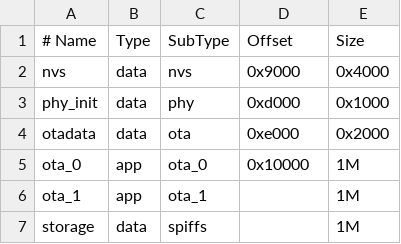
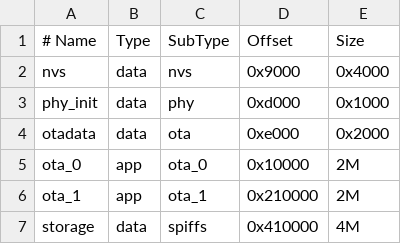
Before and after one commit to thuanpham98/Open_esp32_self_Lib, a CSV file: partitions.csv, drawn as a sheet.

```diff
--- a/partitions.csv
+++ b/partitions.csv
@@ -4,4 +4,4 @@ phy_init, data, phy,     0xd000,    0x1000
 otadata,  data, ota,     0xe000,    0x2000
-ota_0,    app,  ota_0,   0x10000,   1M
-ota_1,    app,  ota_1,   ,          1M
-storage,  data, spiffs,  ,          1M
+ota_0,    app,  ota_0,   0x10000,   2M
+ota_1,    app,  ota_1,   0x210000,  2M
+storage,  data, spiffs,  0x410000,  4M
```
Also changed, not shown: 1 other file.
